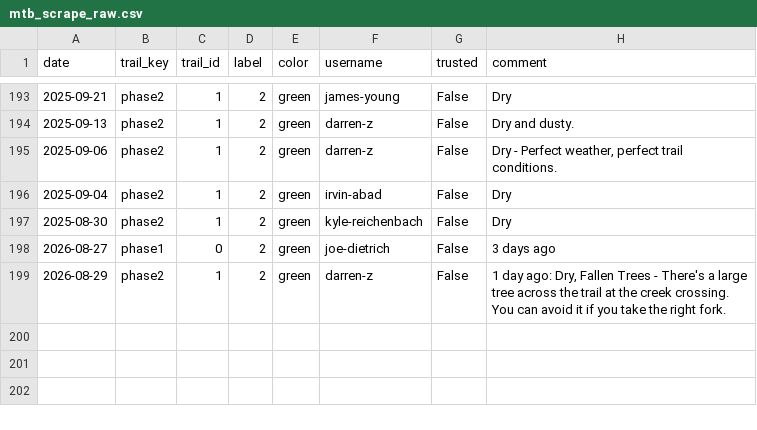
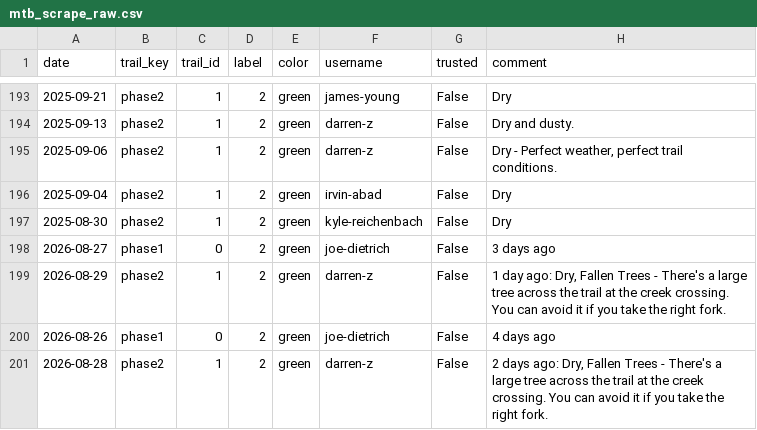
Before and after one commit to goliatham/mtb-trail-conditions-predictor, a CSV file: data/mtb_scrape_raw.csv, drawn as a sheet; only a part is shown, gaps mark what is left out; the diff names each change by its address in the sheet, - before the commit and + after, or states it on an @@ line.

```diff
--- a/data/mtb_scrape_raw.csv
+++ b/data/mtb_scrape_raw.csv
+row 200: 2026-08-26 | phase1 | 0 | 2 | green | joe-dietrich | False | 4 days ago
+row 201: 2026-08-28 | phase2 | 1 | 2 | green | darren-z | False | 2 days ago: Dry, Fallen Trees - There's a large tree across the trail at the creek crossing. You can avoid it if you take the right fork.
```
Also changed, not shown: 2 other files.
